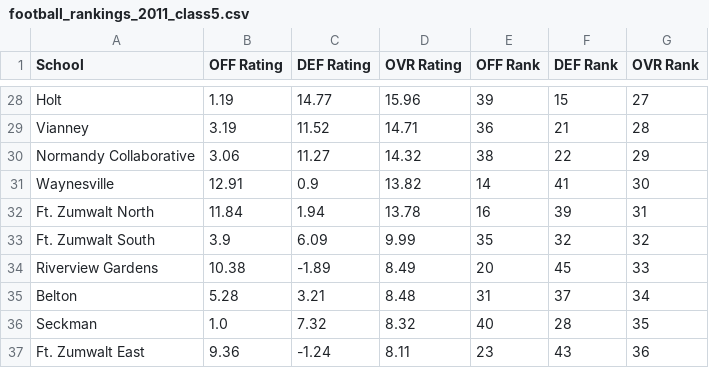
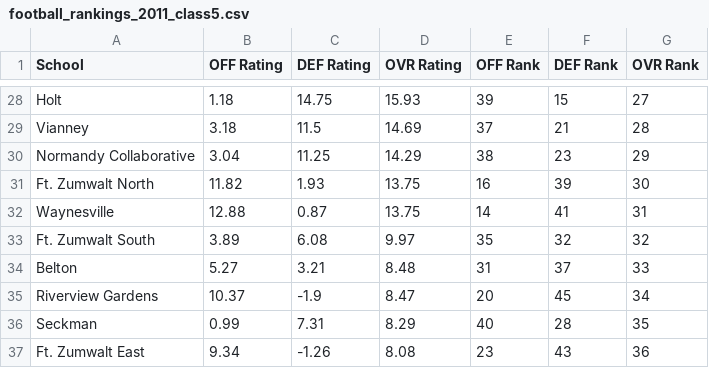
Before and after one commit to AllMOSports/football-ratings-2011, a CSV file: football_rankings_2011_class5.csv, drawn as a sheet; only a part is shown, gaps mark what is left out; removed rows and columns are numbered as before the commit, all else as after; the diff covers the shown part only; the diff names each change by its address in the sheet, - before the commit and + after, or states it on an @@ line.

```diff
--- a/football_rankings_2011_class5.csv
+++ b/football_rankings_2011_class5.csv
-B28 (OFF Rating): 1.19
+B28 (OFF Rating): 1.18
-C28 (DEF Rating): 14.77
+C28 (DEF Rating): 14.75
-D28 (OVR Rating): 15.96
+D28 (OVR Rating): 15.93
-B29 (OFF Rating): 3.19
+B29 (OFF Rating): 3.18
-C29 (DEF Rating): 11.52
+C29 (DEF Rating): 11.5
-D29 (OVR Rating): 14.71
+D29 (OVR Rating): 14.69
-E29 (OFF Rank): 36
+E29 (OFF Rank): 37
-B30 (OFF Rating): 3.06
+B30 (OFF Rating): 3.04
-C30 (DEF Rating): 11.27
+C30 (DEF Rating): 11.25
-D30 (OVR Rating): 14.32
+D30 (OVR Rating): 14.29
-F30 (DEF Rank): 22
+F30 (DEF Rank): 23
-row 31: Waynesville | 12.91 | 0.9 | 13.82 | 14 | 41 | 30
-B31 (OFF Rating): 11.84
+B31 (OFF Rating): 11.82
-C31 (DEF Rating): 1.94
+C31 (DEF Rating): 1.93
-D31 (OVR Rating): 13.78
+D31 (OVR Rating): 13.75
-G31 (OVR Rank): 31
+G31 (OVR Rank): 30
+row 32: Waynesville | 12.88 | 0.87 | 13.75 | 14 | 41 | 31
-B33 (OFF Rating): 3.9
+B33 (OFF Rating): 3.89
-C33 (DEF Rating): 6.09
+C33 (DEF Rating): 6.08
-D33 (OVR Rating): 9.99
+D33 (OVR Rating): 9.97
-row 34: Riverview Gardens | 10.38 | -1.89 | 8.49 | 20 | 45 | 33
-B34 (OFF Rating): 5.28
+B34 (OFF Rating): 5.27
-G34 (OVR Rank): 34
+G34 (OVR Rank): 33
+row 35: Riverview Gardens | 10.37 | -1.9 | 8.47 | 20 | 45 | 34
-B36 (OFF Rating): 1.0
+B36 (OFF Rating): 0.99
-C36 (DEF Rating): 7.32
+C36 (DEF Rating): 7.31
-D36 (OVR Rating): 8.32
+D36 (OVR Rating): 8.29
-B37 (OFF Rating): 9.36
+B37 (OFF Rating): 9.34
-C37 (DEF Rating): -1.24
+C37 (DEF Rating): -1.26
-D37 (OVR Rating): 8.11
+D37 (OVR Rating): 8.08
```
Also changed, not shown: 97 edited cells elsewhere in this file, football_rankings_2011_all.csv, football_rankings_2011_class1.csv, 12 other files.
